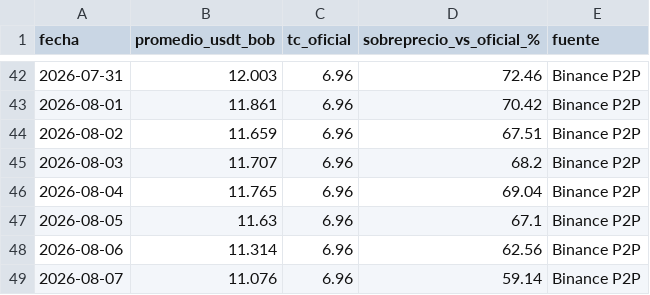
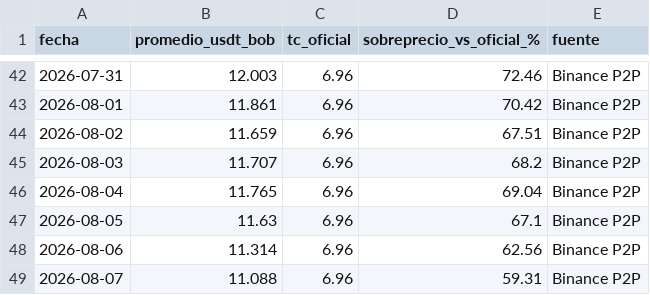
Before and after one commit to davidelcaminode-collab/Tabla-Comparativa-USD-Vs-USDT-y-BOB, a CSV file: historial_usdt_bob.csv, drawn as a sheet; only a part is shown, gaps mark what is left out.

```diff
--- a/historial_usdt_bob.csv
+++ b/historial_usdt_bob.csv
@@ -48,2 +48,2 @@ fecha,promedio_usdt_bob,tc_oficial,sobreprecio_vs_oficial_%,fuente
 2026-08-06,11.314,6.96,62.56,Binance P2P
-2026-08-07,11.076,6.96,59.14,Binance P2P
+2026-08-07,11.088,6.96,59.31,Binance P2P
```
Also changed, not shown: 1 other file.
